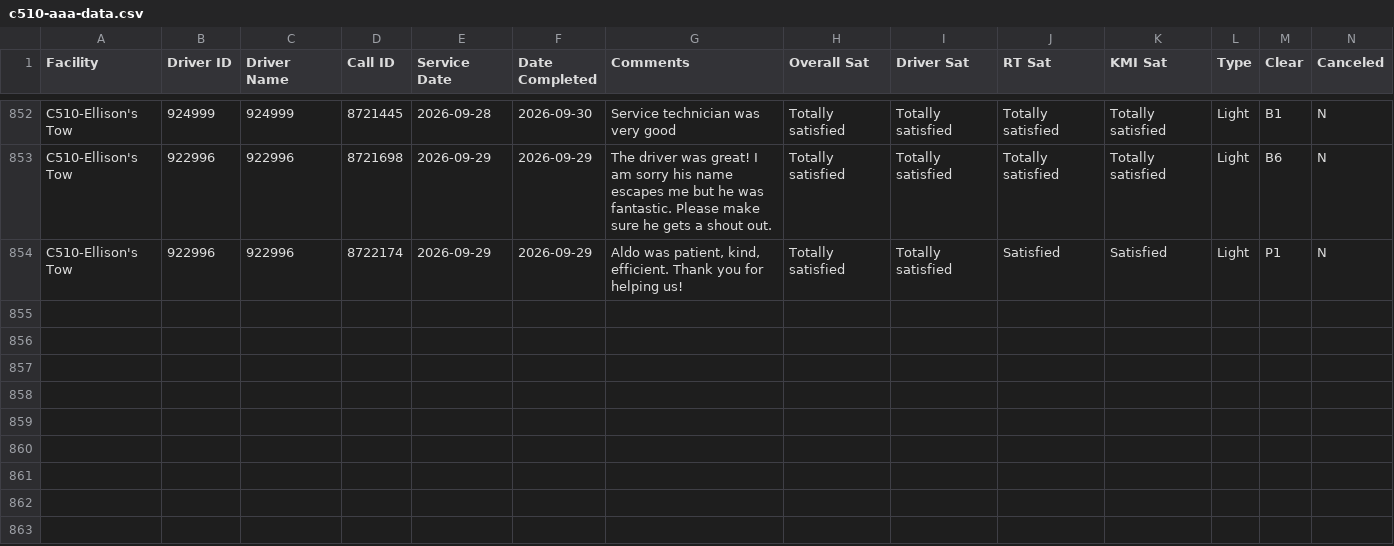
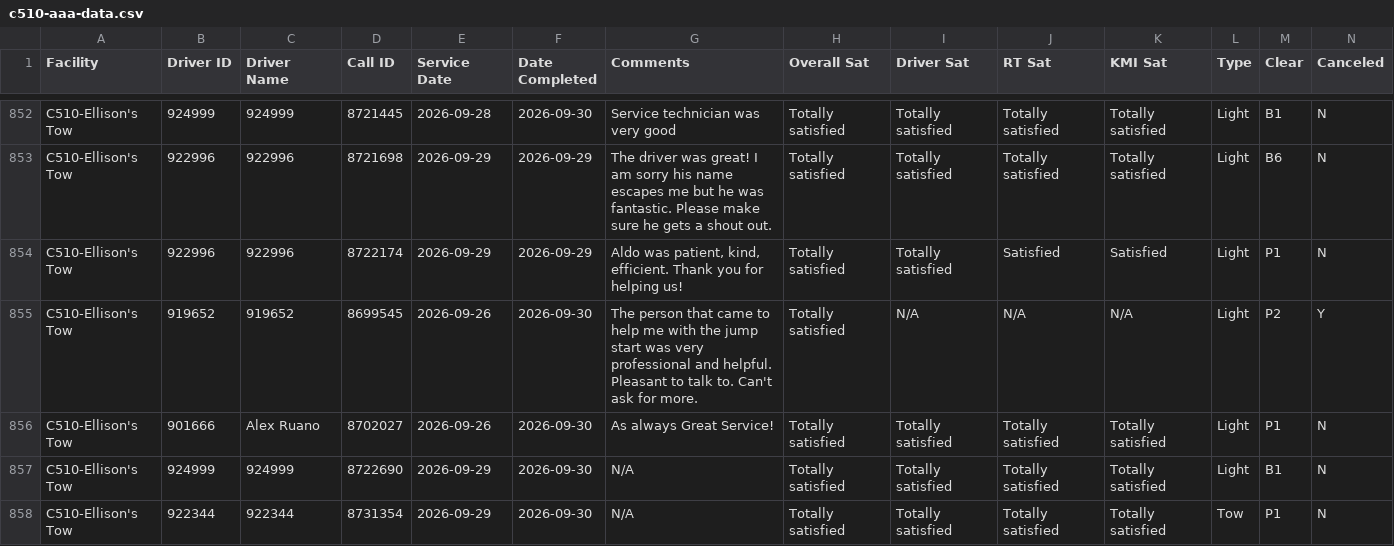
Before and after one commit to sbanks79/firstlineforryder, a CSV file: c510-aaa-data.csv, drawn as a sheet; only a part is shown, gaps mark what is left out; rows hold the shown columns only; the diff covers the shown part only; the diff names each change by its address in the sheet, - before the commit and + after, or states it on an @@ line.

```diff
--- a/c510-aaa-data.csv
+++ b/c510-aaa-data.csv
+row 855: C510-Ellison's Tow | 919652 | 919652 | 8699545 | 2026-09-26 | 2026-09-30 | The person that came to help me with the jump start was very professional and helpful. Pleasant to talk to. Can't ask for more. | Totally satisfied | N/A | N/A | N/A | Light | P2 | Y
+row 856: C510-Ellison's Tow | 901666 | Alex Ruano | 8702027 | 2026-09-26 | 2026-09-30 | As always Great Service! | Totally satisfied | Totally satisfied | Totally satisfied | Totally satisfied | Light | P1 | N
+row 857: C510-Ellison's Tow | 924999 | 924999 | 8722690 | 2026-09-29 | 2026-09-30 | N/A | Totally satisfied | Totally satisfied | Totally satisfied | Totally satisfied | Light | B1 | N
+row 858: C510-Ellison's Tow | 922344 | 922344 | 8731354 | 2026-09-29 | 2026-09-30 | N/A | Totally satisfied | Totally satisfied | Totally satisfied | Totally satisfied | Tow | P1 | N
```
Also changed, not shown: 4 added rows elsewhere in this file, c187-aaa-data.csv, c240-aaa-data.csv, 1 other file.
